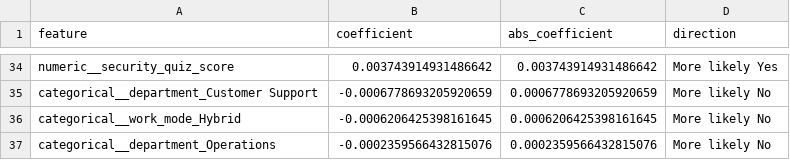
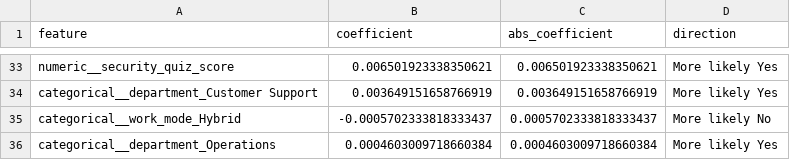
Before and after one commit to Yeyeka/enterprise-phishing-risk-prediction, a CSV file: results/metrics/logistic_coefficients.csv, drawn as a sheet; only a part is shown, gaps mark what is left out; addresses are those after the commit; the diff covers the shown part only; the diff names each change by its address in the sheet, - before the commit and + after, or states it on an @@ line.

```diff
--- a/results/metrics/logistic_coefficients.csv
+++ b/results/metrics/logistic_coefficients.csv
-B33 (coefficient): 0.003743914931486642
+B33 (coefficient): 0.006501923338350621
-C33 (abs_coefficient): 0.003743914931486642
+C33 (abs_coefficient): 0.006501923338350621
-B34 (coefficient): -0.0006778693205920659
+B34 (coefficient): 0.003649151658766919
-C34 (abs_coefficient): 0.0006778693205920659
+C34 (abs_coefficient): 0.003649151658766919
-D34 (direction): More likely No
+D34 (direction): More likely Yes
-B35 (coefficient): -0.0006206425398161645
+B35 (coefficient): -0.0005702333818333437
-C35 (abs_coefficient): 0.0006206425398161645
+C35 (abs_coefficient): 0.0005702333818333437
-B36 (coefficient): -0.0002359566432815076
+B36 (coefficient): 0.0004603009718660384
-C36 (abs_coefficient): 0.0002359566432815076
+C36 (abs_coefficient): 0.0004603009718660384
-D36 (direction): More likely No
+D36 (direction): More likely Yes
```
Also changed, not shown: 2 added rows, 3 removed rows and 58 edited cells elsewhere in this file, results/metrics/logistic_tuned_test_predictions.csv, results/metrics/logistic_tuning_cv_results.csv, 26 other files.
